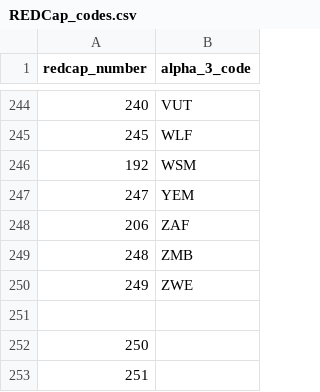
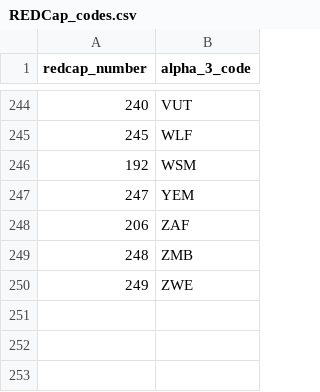
Before and after one commit to Infectious-Diseases-Data-Observatory/worlddatr, a CSV file: data-raw/REDCap_codes.csv, drawn as a sheet; only a part is shown, gaps mark what is left out; the diff names each change by its address in the sheet, - before the commit and + after, or states it on an @@ line.

Commit message:
Removed empty lines 250 & 251

```diff
--- a/data-raw/REDCap_codes.csv
+++ b/data-raw/REDCap_codes.csv
-row 251: (empty)
-row 252: 250
-row 253: 251
```
